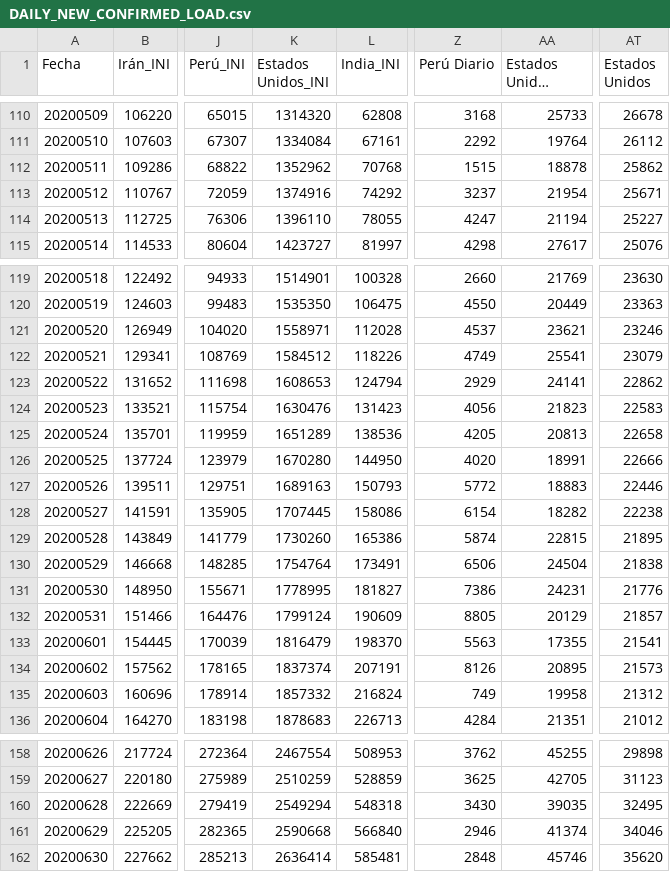
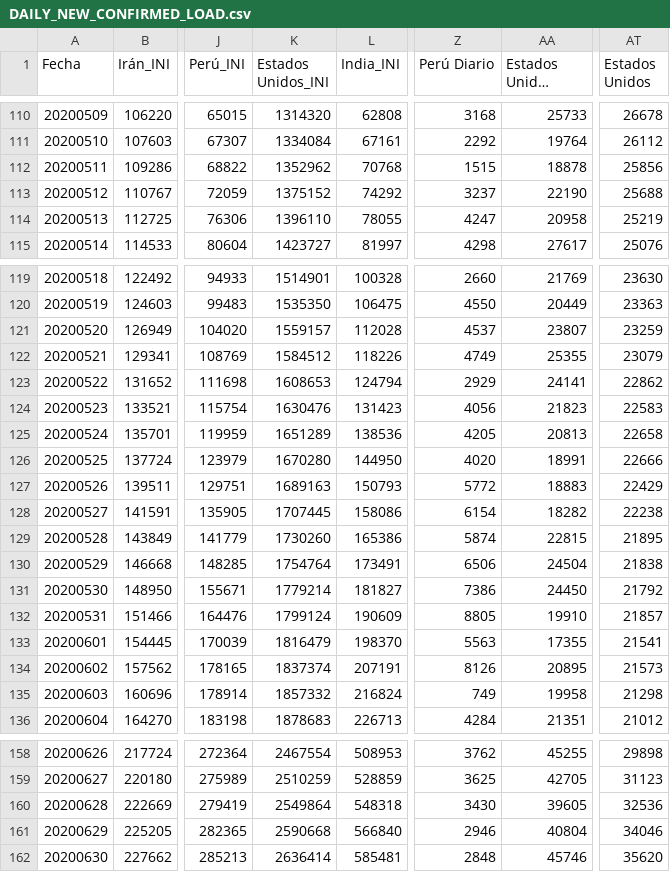
Before and after one commit to juanjmtzs/BI-COVID19, a CSV file: DAILY_NEW_CONFIRMED_LOAD.csv, drawn as a sheet; only a part is shown, gaps mark what is left out; long unchanged cells end in …; the diff covers the shown part only; the diff names each change by its address in the sheet, - before the commit and + after, or states it on an @@ line.

```diff
--- a/DAILY_NEW_CONFIRMED_LOAD.csv
+++ b/DAILY_NEW_CONFIRMED_LOAD.csv
-AT112 (Estados Unidos): 25862
+AT112 (Estados Unidos): 25856
-K113 (Estados Unidos_INI): 1374916
+K113 (Estados Unidos_INI): 1375152
-AA113 (Estados Unidos Diario): 21954
+AA113 (Estados Unidos Diario): 22190
-AT113 (Estados Unidos): 25671
+AT113 (Estados Unidos): 25688
-AA114 (Estados Unidos Diario): 21194
+AA114 (Estados Unidos Diario): 20958
-AT114 (Estados Unidos): 25227
+AT114 (Estados Unidos): 25219
-K121 (Estados Unidos_INI): 1558971
+K121 (Estados Unidos_INI): 1559157
-AA121 (Estados Unidos Diario): 23621
+AA121 (Estados Unidos Diario): 23807
-AT121 (Estados Unidos): 23246
+AT121 (Estados Unidos): 23259
-AA122 (Estados Unidos Diario): 25541
+AA122 (Estados Unidos Diario): 25355
-AT127 (Estados Unidos): 22446
+AT127 (Estados Unidos): 22429
-K131 (Estados Unidos_INI): 1778995
+K131 (Estados Unidos_INI): 1779214
-AA131 (Estados Unidos Diario): 24231
+AA131 (Estados Unidos Diario): 24450
-AT131 (Estados Unidos): 21776
+AT131 (Estados Unidos): 21792
-AA132 (Estados Unidos Diario): 20129
+AA132 (Estados Unidos Diario): 19910
-AT135 (Estados Unidos): 21312
+AT135 (Estados Unidos): 21298
-K160 (Estados Unidos_INI): 2549294
+K160 (Estados Unidos_INI): 2549864
-AA160 (Estados Unidos Diario): 39035
+AA160 (Estados Unidos Diario): 39605
-AT160 (Estados Unidos): 32495
+AT160 (Estados Unidos): 32536
-AA161 (Estados Unidos Diario): 41374
+AA161 (Estados Unidos Diario): 40804
```
Also changed, not shown: 1 added row and 22 edited cells elsewhere in this file, CONFIRMED_LOAD.csv, DATOS_ABIERTOS_LOAD_NEGATIVOS.csv, 13 other files.
